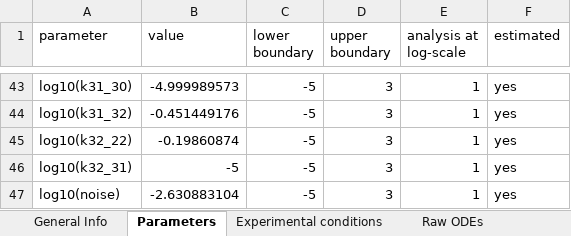
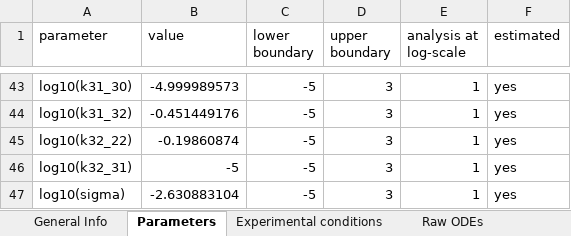
Before and after one commit to erikadudki/Benchmark-Models, an Excel workbook: hackathon_contributions_new_data_format/Zheng_PNAS2012/General_info.xlsx, sheet Parameters, drawn as a sheet; only a part is shown, gaps mark what is left out; values as stored, in another font and other column widths than the file's, no borders; the diff names each change by its address in the sheet, - before the commit and + after, or states it on an @@ line.

Commit message:
name for zheng parameter also changed in general info #42

```diff
--- a/hackathon_contributions_new_data_format/Zheng_PNAS2012/General_info.xlsx (sheet Parameters)
+++ b/hackathon_contributions_new_data_format/Zheng_PNAS2012/General_info.xlsx (sheet Parameters)
-A47 (parameter): log10(noise)
+A47 (parameter): log10(sigma)
```
